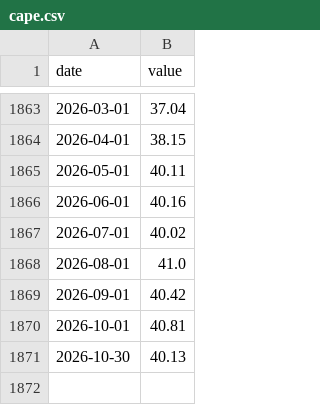
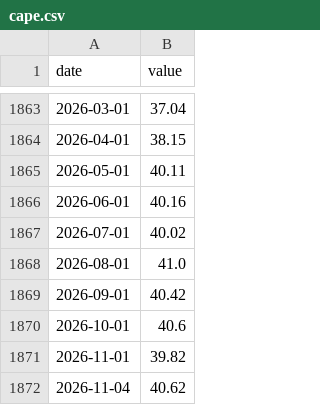
Before and after one commit to vadkurylo/stock-bubble-index, a CSV file: data/cape.csv, drawn as a sheet; only a part is shown, gaps mark what is left out.

```diff
--- a/data/cape.csv
+++ b/data/cape.csv
@@ -1869,3 +1869,4 @@ date,value
 2026-09-01,40.42
-2026-10-01,40.81
-2026-10-30,40.13
+2026-10-01,40.6
+2026-11-01,39.82
+2026-11-04,40.62
```
Also changed, not shown: data/pe.csv, data/ps.csv, 2 other files.
